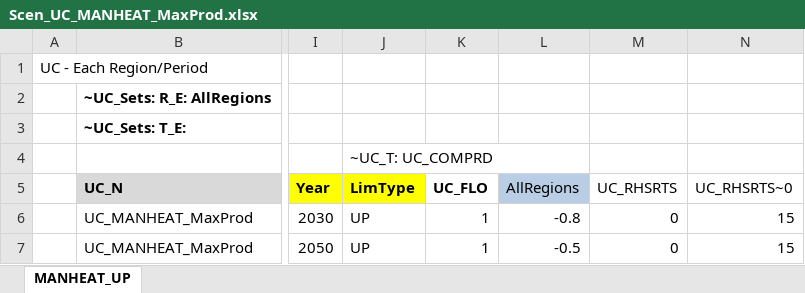
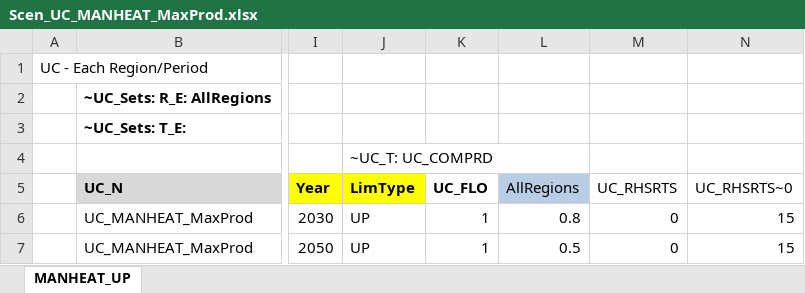
Before and after one commit to Tamenew/MANU2025, an Excel workbook: SuppXLS/Scen_UC_MANHEAT_MaxProd.xlsx, sheet MANHEAT_UP, drawn as a sheet; only a part is shown, gaps mark what is left out; values as stored, in another font and other column widths than the file's, no borders; charts and pictures not drawn; the diff names each change by its address in the sheet, - before the commit and + after, or states it on an @@ line.

```diff
--- a/SuppXLS/Scen_UC_MANHEAT_MaxProd.xlsx (sheet MANHEAT_UP)
+++ b/SuppXLS/Scen_UC_MANHEAT_MaxProd.xlsx (sheet MANHEAT_UP)
-L6 (AllRegions): -0.8
+L6 (AllRegions): 0.8
-L7 (AllRegions): -0.5
+L7 (AllRegions): 0.5
```
Also changed, not shown: SuppXLS/Scen_UC_RNWELC_MinProd.xlsx.
